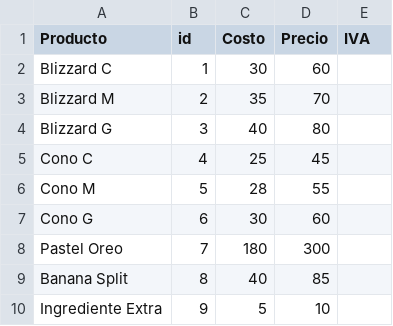
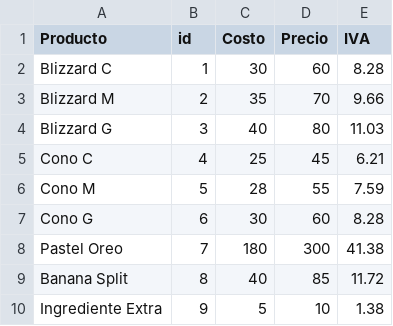
Before and after one commit to ludago4499/proyectoIntegrador, a CSV file: costos_y_precios.csv, drawn as a sheet.

```diff
--- a/costos_y_precios.csv
+++ b/costos_y_precios.csv
@@ -1,10 +1,10 @@
 Producto,id,Costo,Precio,IVA
-Blizzard C,1,30,60,
-Blizzard M,2,35,70,
-Blizzard G,3,40,80,
-Cono C,4,25,45,
-Cono M,5,28,55,
-Cono G,6,30,60,
-Pastel Oreo,7,180,300,
-Banana Split,8,40,85,
-Ingrediente Extra,9,5,10,
+Blizzard C,1,30,60,8.28
+Blizzard M,2,35,70,9.66
+Blizzard G,3,40,80,11.03
+Cono C,4,25,45,6.21
+Cono M,5,28,55,7.59
+Cono G,6,30,60,8.28
+Pastel Oreo,7,180,300,41.38
+Banana Split,8,40,85,11.72
+Ingrediente Extra,9,5,10,1.38
```
Also changed, not shown: 1 other file.
